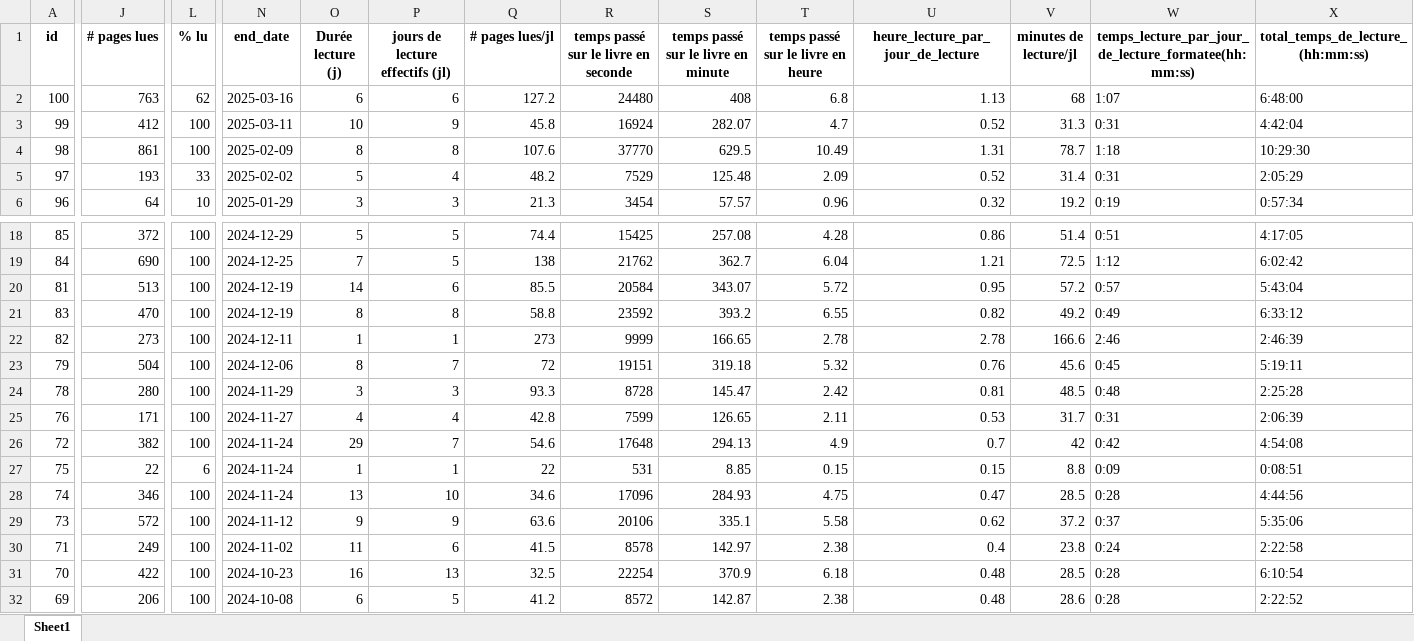
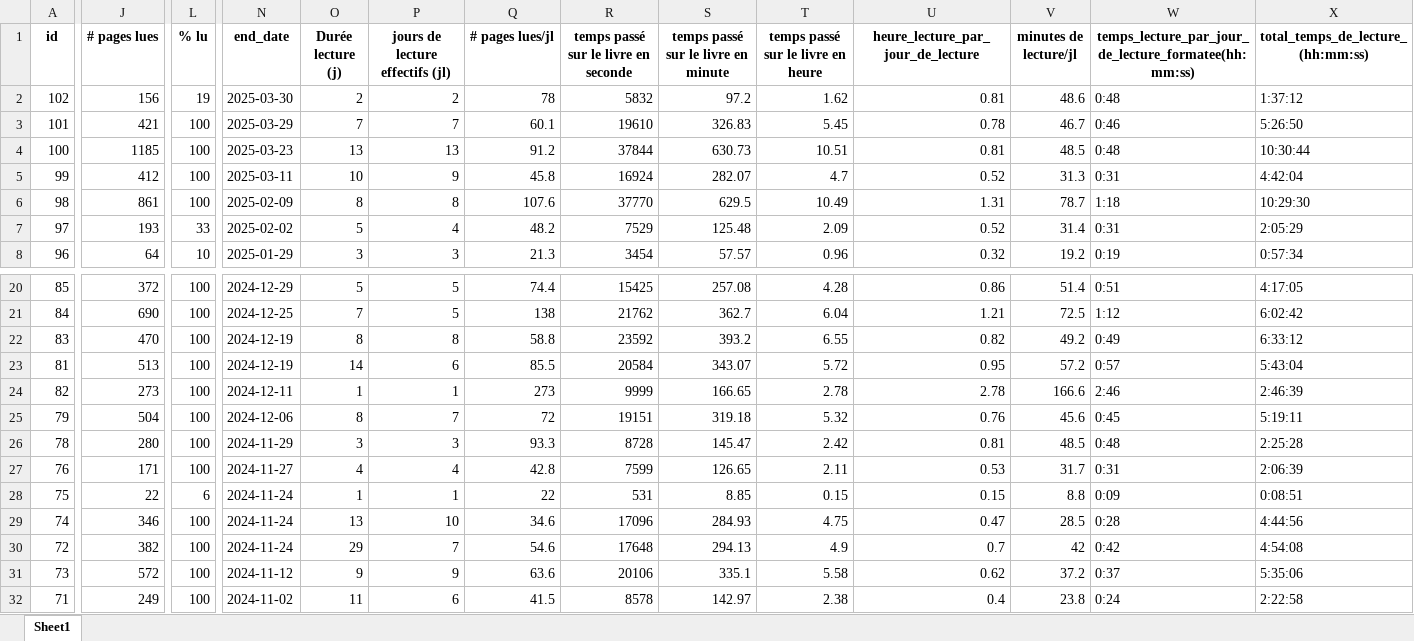
Before and after one commit to ChrisOlv/book_data_analysis, an Excel workbook: data_sources_from_python/df_book_updated.xlsx, sheet Sheet1, drawn as a sheet; only a part is shown, gaps mark what is left out; the shorter side is filled out with more unchanged rows; values as stored, in another font and other column widths than the file's, no borders; addresses are those after the commit; rows hold the shown columns only; the diff covers the shown part only; the diff names each change by its address in the sheet, - before the commit and + after, or states it on an @@ line.

```diff
--- a/data_sources_from_python/df_book_updated.xlsx (sheet Sheet1)
+++ b/data_sources_from_python/df_book_updated.xlsx (sheet Sheet1)
+row 2: 102 | 156 | 19 | 2025-03-30 | 2 | 2 | 78 | 5832 | 97.2 | 1.62 | 0.81 | 48.6 | 0:48 | 1:37:12
+row 3: 101 | 421 | 100 | 2025-03-29 | 7 | 7 | 60.1 | 19610 | 326.83 | 5.45 | 0.78 | 46.7 | 0:46 | 5:26:50
-J4 (# pages lues): 763
+J4 (# pages lues): 1185
-L4 (% lu): 62
+L4 (% lu): 100
-N4 (end_date): 2025-03-16
+N4 (end_date): 2025-03-23
-O4 (Durée lecture (j)): 6
+O4 (Durée lecture (j)): 13
-P4 (jours de lecture effectifs (jl)): 6
+P4 (jours de lecture effectifs (jl)): 13
-Q4 (# pages lues/jl): 127.2
+Q4 (# pages lues/jl): 91.2
-R4: 24480
+R4: 37844
-S4: 408
+S4: 630.73
-T4: 6.8
+T4: 10.51
-U4: 1.13
+U4: 0.81
-V4 (minutes de lecture/jl): 68
+V4 (minutes de lecture/jl): 48.5
-W4: 1:07
+W4: 0:48
-X4: 6:48:00
+X4: 10:30:44
@@ row 21 moved to row 22: 83 @@
@@ row 26 moved to row 30: 72 @@
```
Also changed, not shown: 1 edited cell elsewhere in this sheet, 5 other files.
